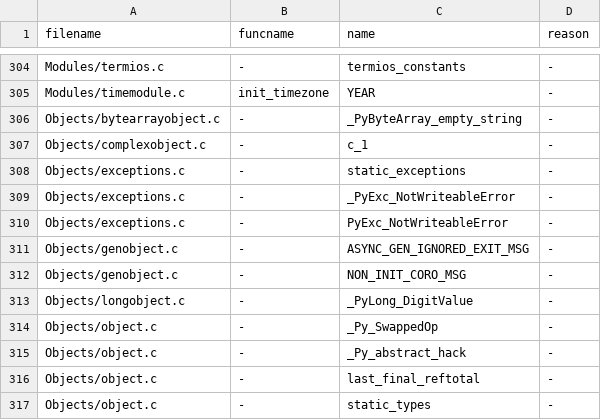
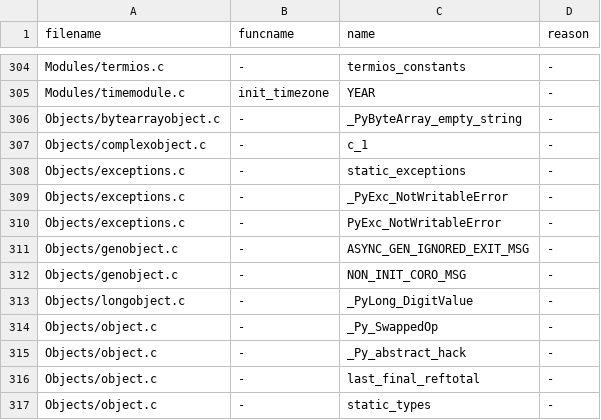
Before and after one commit to fxpl/cpython, a TSV file: Tools/c-analyzer/cpython/ignored.tsv, drawn as a sheet; only a part is shown, gaps mark what is left out.

Commit message:
Fixing the name of NotWritableError
Signed-off-by: Matthew A Johnson <matjoh@microsoft.com>

```diff
--- a/Tools/c-analyzer/cpython/ignored.tsv
+++ b/Tools/c-analyzer/cpython/ignored.tsv
@@ -308,4 +308,4 @@ Objects/complexobject.c	-	c_1	-
 Objects/exceptions.c	-	static_exceptions	-
-Objects/exceptions.c	-	_PyExc_NotWriteableError	-
-Objects/exceptions.c	-	PyExc_NotWriteableError	-
+Objects/exceptions.c	-	_PyExc_NotWritableError	-
+Objects/exceptions.c	-	PyExc_NotWritableError	-
 Objects/genobject.c	-	ASYNC_GEN_IGNORED_EXIT_MSG	-
```
Also changed, not shown: 22 other files.
